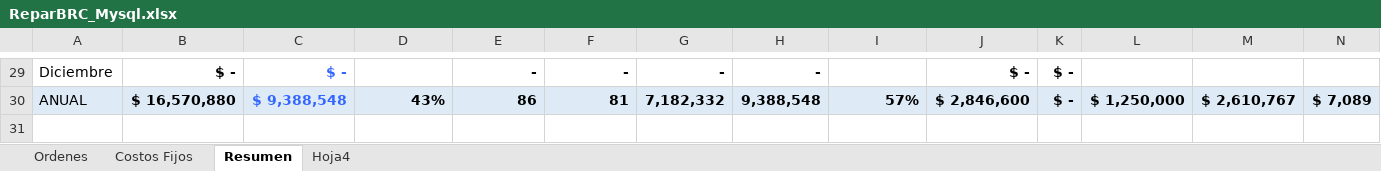
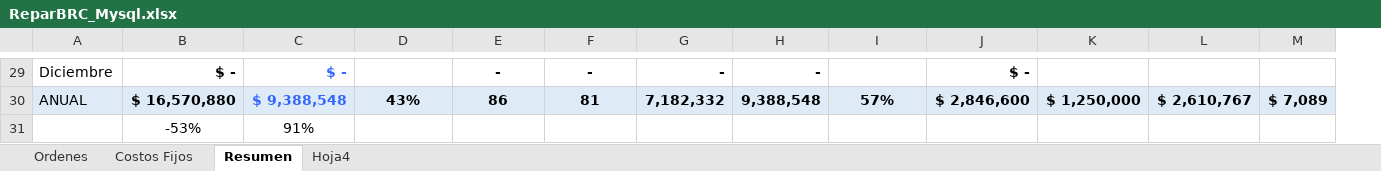
Before and after one commit to diegobertossi/SistemaGestion, an Excel workbook: ReparsoftCliente/sql/ReparBRC_Mysql.xlsx, sheet Resumen, drawn as a sheet; only a part is shown, gaps mark what is left out; values as stored, in another font and other column widths than the file's, no borders; removed rows and columns are numbered as before the commit, all else as after; rows hold the shown columns only; the diff covers the shown part only; the diff names each change by its address in the sheet, - before the commit and + after, or states it on an @@ line.

```diff
--- a/ReparsoftCliente/sql/ReparBRC_Mysql.xlsx (sheet Resumen)
+++ b/ReparsoftCliente/sql/ReparBRC_Mysql.xlsx (sheet Resumen)
-column K, rows 29-30: $ - | $ -
-E29:F29 alignment: right
+E29:F29 alignment: center
-D30:F30 alignment: right
+D30:F30 alignment: center
-I30 alignment: right
+I30 alignment: center
+row 31:  | -53% | 91%
```
Also changed, not shown: 5 edited cells and cell formats elsewhere in this sheet, formulas that keep their value, 1 other file.
